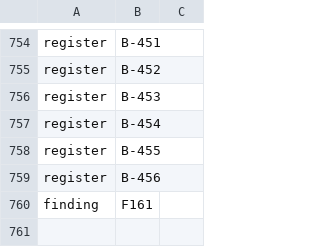
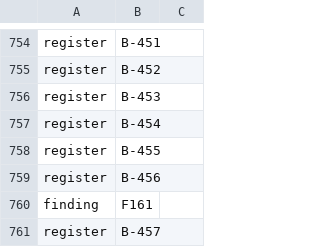
Before and after one commit to Gauge/ModelControlFlow, a TSV file: checks/identifiers.tsv, drawn as a sheet; only a part is shown, gaps mark what is left out.

```diff
--- a/checks/identifiers.tsv
+++ b/checks/identifiers.tsv
@@ -760 +760,2 @@ register	B-456
 finding	F161
+register	B-457
```
Also changed, not shown: 4 other files.
